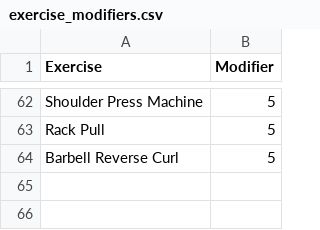
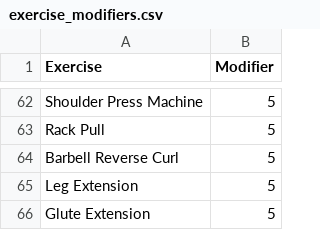
Before and after one commit to raven-black-dream/WorkoutTrackerWeb, a CSV file: exercise_modifiers.csv, drawn as a sheet; only a part is shown, gaps mark what is left out; the diff names each change by its address in the sheet, - before the commit and + after, or states it on an @@ line.

Commit message:
Adding exercises

```diff
--- a/exercise_modifiers.csv
+++ b/exercise_modifiers.csv
+row 65: Leg Extension | 5
+row 66: Glute Extension | 5
```
Also changed, not shown: 1 other file.
